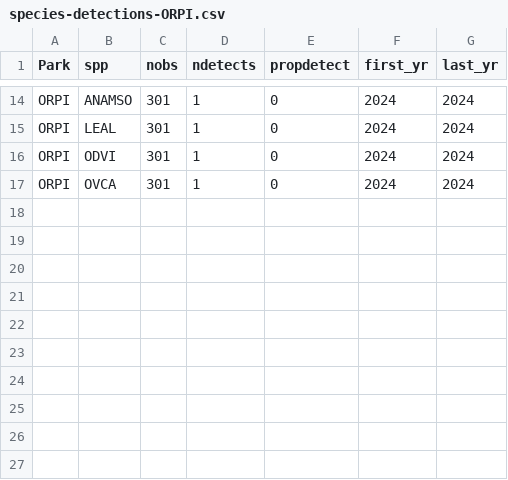
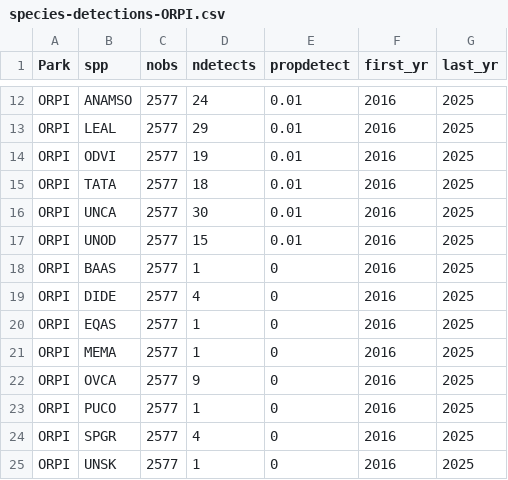
Before and after one commit to ezylstra/SWParks_Mammal_Occupancy, a CSV file: output/species-detections-ORPI.csv, drawn as a sheet; only a part is shown, gaps mark what is left out; the diff covers the shown part only.

```diff
--- a/output/species-detections-ORPI.csv
+++ b/output/species-detections-ORPI.csv
@@ -14,4 +12,14 @@
-"ORPI","ANAMSO",301,1,0,2024,2024
-"ORPI","LEAL",301,1,0,2024,2024
-"ORPI","ODVI",301,1,0,2024,2024
-"ORPI","OVCA",301,1,0,2024,2024
+"ORPI","ANAMSO",2577,24,0.01,2016,2025
+"ORPI","LEAL",2577,29,0.01,2016,2025
+"ORPI","ODVI",2577,19,0.01,2016,2025
+"ORPI","TATA",2577,18,0.01,2016,2025
+"ORPI","UNCA",2577,30,0.01,2016,2025
+"ORPI","UNOD",2577,15,0.01,2016,2025
+"ORPI","BAAS",2577,1,0,2016,2025
+"ORPI","DIDE",2577,4,0,2016,2025
+"ORPI","EQAS",2577,1,0,2016,2025
+"ORPI","MEMA",2577,1,0,2016,2025
+"ORPI","OVCA",2577,9,0,2016,2025
+"ORPI","PUCO",2577,1,0,2016,2025
+"ORPI","SPGR",2577,4,0,2016,2025
+"ORPI","UNSK",2577,1,0,2016,2025
```
Also changed, not shown: 4 added rows, 6 removed rows and 29 edited cells elsewhere in this file, data/occasions/occasions-ORPI.csv, output/species-detections-SAGW.csv, 2 other files.
